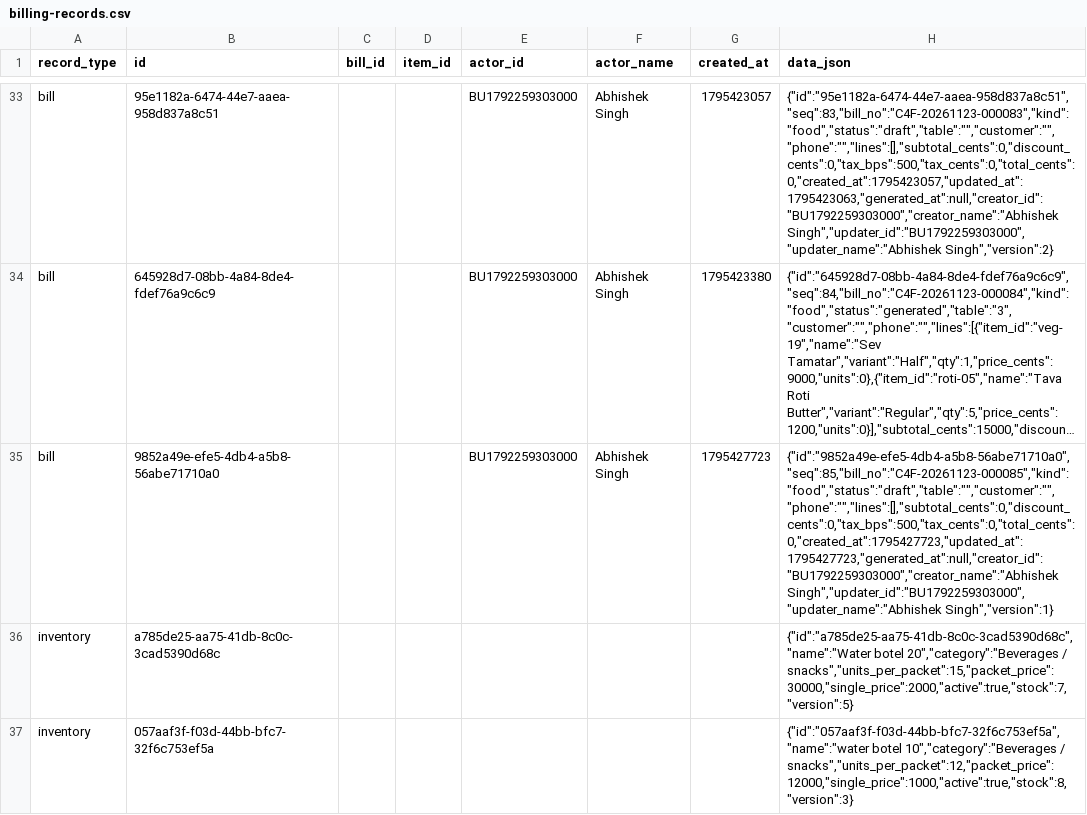
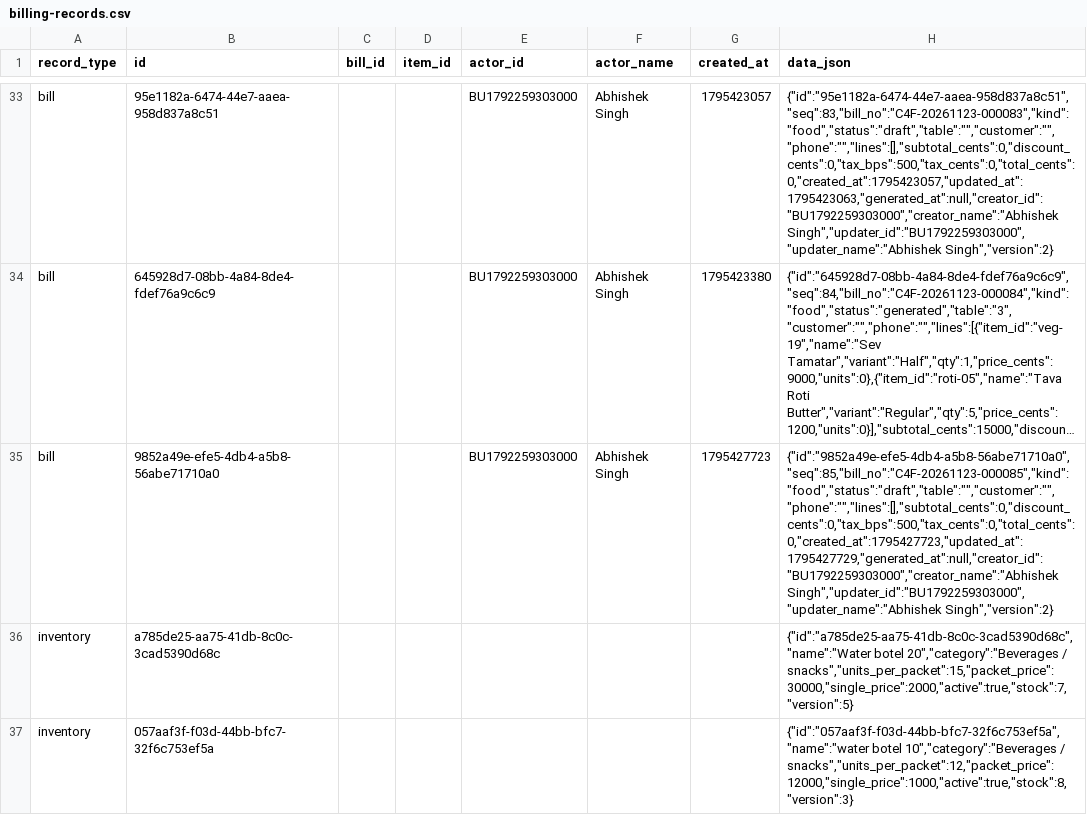
Before and after one commit to BRIJBHAN-SINGH234/call4all, a CSV file: data/billing-records.csv, drawn as a sheet; only a part is shown, gaps mark what is left out; long unchanged cells end in …; the diff covers the shown part only; the diff names each change by its address in the sheet, - before the commit and + after, or states it on an @@ line.

Commit message:
Update shared billing CSV [skip ci]

```diff
--- a/data/billing-records.csv
+++ b/data/billing-records.csv
-H35 (data_json): {"id":"9852a49e-efe5-4db4-a5b8-56abe71710a0","seq":85,"bill_no":"C4F-20261123-000085","kind":"food","status":"draft","table":"","customer":"","phone":"","lines":[],"subtotal_cents":0,"discount_cents":0,"tax_bps":500,"tax_cents":0,"total_cents":0,"created_at":1795427723,"updated_at":1795427723,"generated_at":null,"creator_id":"BU1792259303000","creator_name":"Abhishek Singh","updater_id":"BU1792259303000","updater_name":"Abhishek Singh","version":1}
+H35 (data_json): {"id":"9852a49e-efe5-4db4-a5b8-56abe71710a0","seq":85,"bill_no":"C4F-20261123-000085","kind":"food","status":"draft","table":"","customer":"","phone":"","lines":[],"subtotal_cents":0,"discount_cents":0,"tax_bps":500,"tax_cents":0,"total_cents":0,"created_at":1795427723,"updated_at":1795427729,"generated_at":null,"creator_id":"BU1792259303000","creator_name":"Abhishek Singh","updater_id":"BU1792259303000","updater_name":"Abhishek Singh","version":2}
```
Also changed, not shown: 2 added rows elsewhere in this file.
